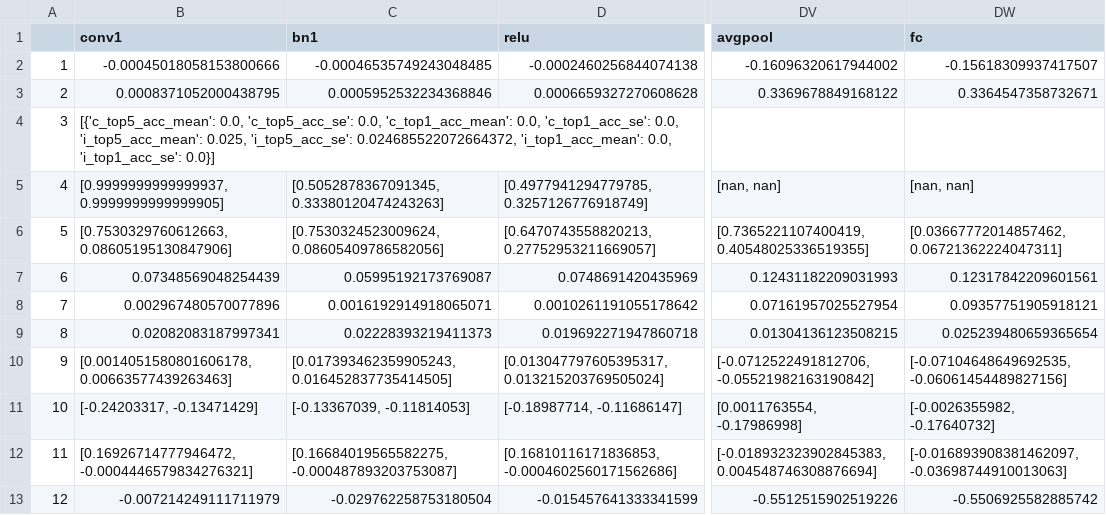
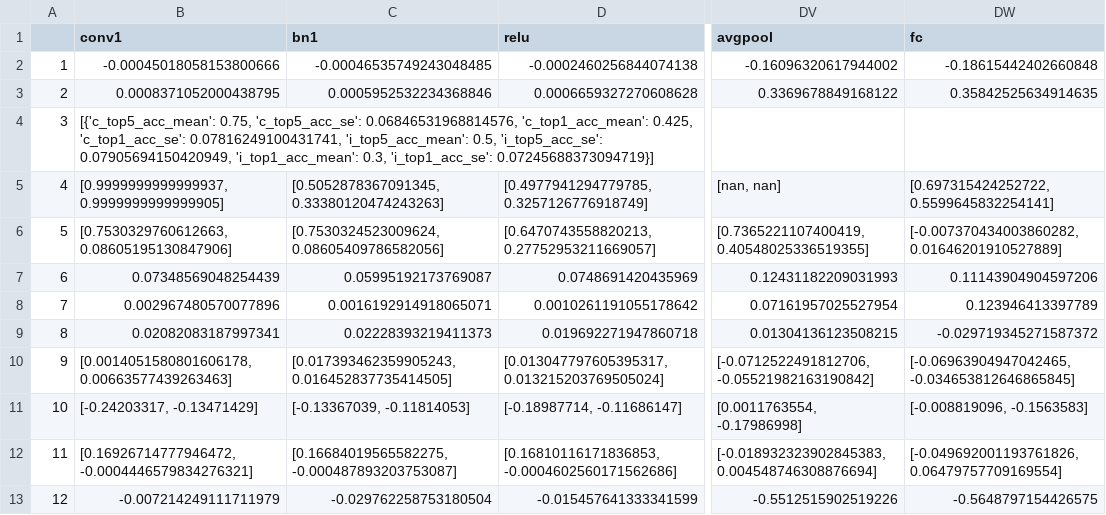
Before and after one commit to niranjanrajesh02/dnn_perception_expts, a CSV file: benchmark/benchmark_results/resnet50_dino/resnet50_dino_scores.csv, drawn as a sheet; only a part is shown, gaps mark what is left out; the diff names each change by its address in the sheet, - before the commit and + after, or states it on an @@ line.

```diff
--- a/benchmark/benchmark_results/resnet50_dino/resnet50_dino_scores.csv
+++ b/benchmark/benchmark_results/resnet50_dino/resnet50_dino_scores.csv
-DW2 (fc): -0.15618309937417507
+DW2 (fc): -0.18615442402660848
-DW3 (fc): 0.3364547358732671
+DW3 (fc): 0.35842525634914635
-B4 (conv1): [{'c_top5_acc_mean': 0.0, 'c_top5_acc_se': 0.0, 'c_top1_acc_mean': 0.0, 'c_top1_acc_se': 0.0, 'i_top5_acc_mean': 0.025, 'i_top5_acc_se': 0.024685522072664372, 'i_top1_acc_mean': 0.0, 'i_top1_acc_se': 0.0}]
+B4 (conv1): [{'c_top5_acc_mean': 0.75, 'c_top5_acc_se': 0.06846531968814576, 'c_top1_acc_mean': 0.425, 'c_top1_acc_se': 0.07816249100431741, 'i_top5_acc_mean': 0.5, 'i_top5_acc_se': 0.07905694150420949, 'i_top1_acc_mean': 0.3, 'i_top1_acc_se': 0.07245688373094719}]
-DW5 (fc): [nan, nan]
+DW5 (fc): [0.697315424252722, 0.5599645832254141]
-DW6 (fc): [0.03667772014857462, 0.06721362224047311]
+DW6 (fc): [-0.007370434003860282, 0.01646201910527889]
-DW7 (fc): 0.12317842209601561
+DW7 (fc): 0.11143904904597206
-DW8 (fc): 0.09357751905918121
+DW8 (fc): 0.123946413397789
-DW9 (fc): 0.025239480659365654
+DW9 (fc): -0.029719345271587372
-DW10 (fc): [-0.07104648649692535, -0.06061454489827156]
+DW10 (fc): [-0.06963904947042465, -0.034653812646865845]
-DW11 (fc): [-0.0026355982, -0.17640732]
+DW11 (fc): [-0.008819096, -0.1563583]
-DW12 (fc): [-0.016893908381462097, -0.03698744910013063]
+DW12 (fc): [-0.049692001193761826, 0.06479757709169554]
-DW13 (fc): -0.5506925582885742
+DW13 (fc): -0.5648797154426575
```
Also changed, not shown: benchmark/benchmark_results/resnet50/resnet50_proc_scores.csv, benchmark/benchmark_results/resnet50_dino/resnet50_dino_sem.csv, 41 other files.
